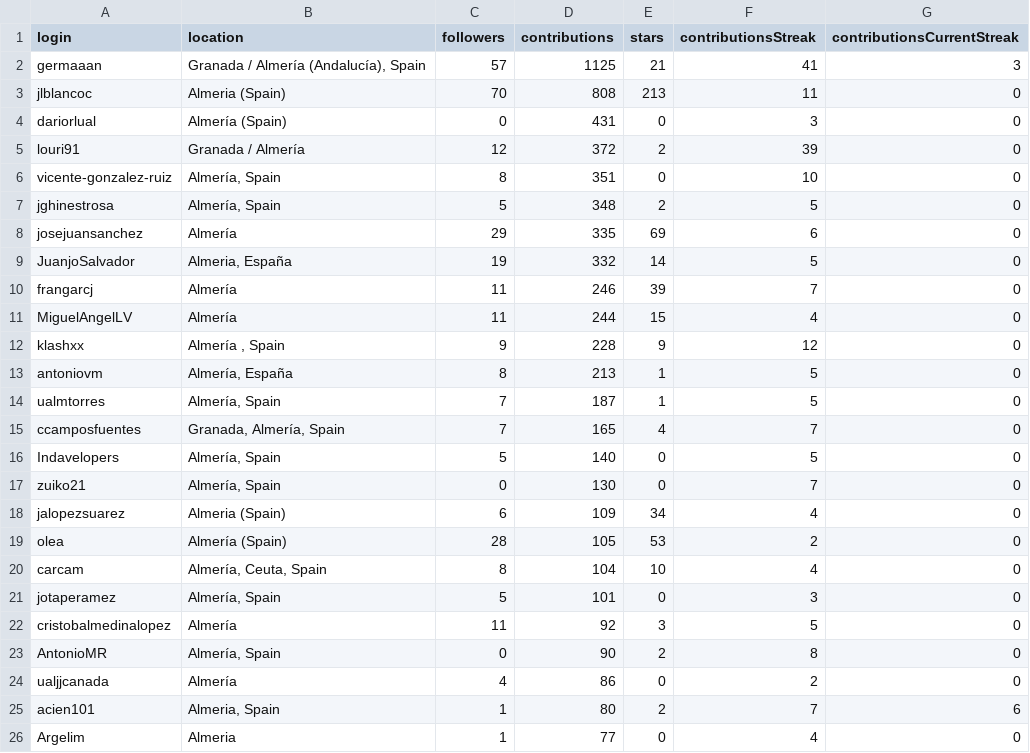
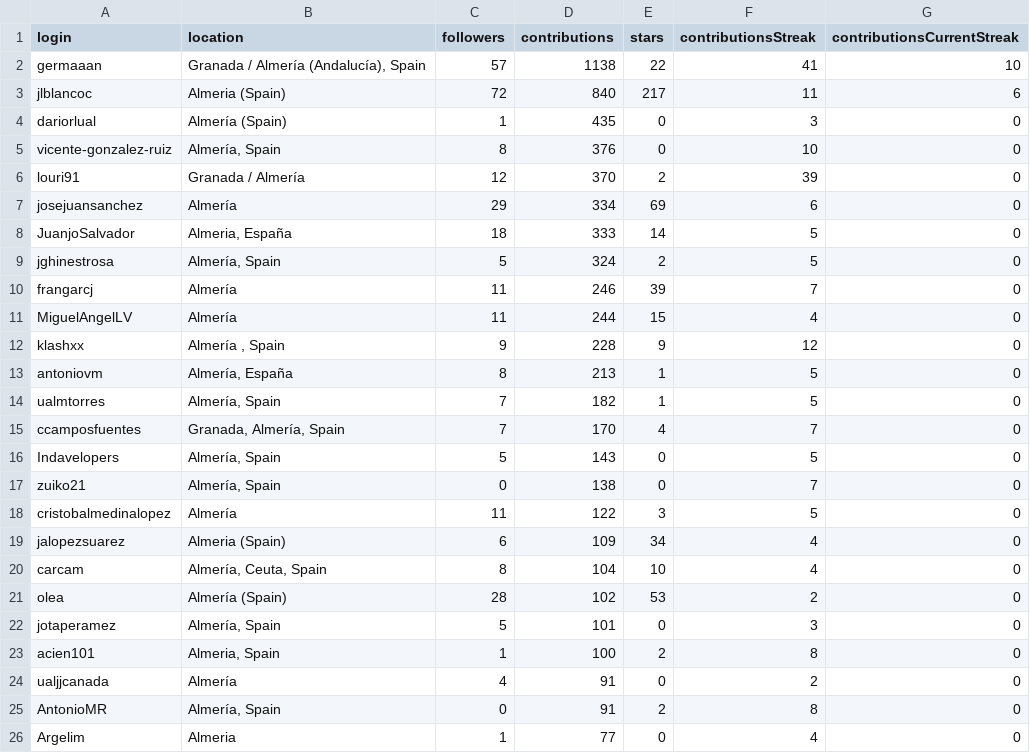
Before and after one commit to JJ/top-github-users-data, a CSV file: data/user-data-Almería.csv, drawn as a sheet; only a part is shown; the diff covers the shown part only.

```diff
--- a/data/user-data-Almería.csv
+++ b/data/user-data-Almería.csv
@@ -1,10 +1,10 @@
 login; location; followers; contributions; stars; contributionsStreak; contributionsCurrentStreak
-germaaan;Granada / Almería (Andalucía), Spain;57;1125;21;41;3
-jlblancoc;Almeria (Spain);70;808;213;11;0
-dariorlual;Almería (Spain);0;431;0;3;0
-louri91;Granada / Almería;12;372;2;39;0
-vicente-gonzalez-ruiz;Almería, Spain;8;351;0;10;0
-jghinestrosa;Almería, Spain;5;348;2;5;0
-josejuansanchez;Almería;29;335;69;6;0
-JuanjoSalvador;Almeria, España;19;332;14;5;0
+germaaan;Granada / Almería (Andalucía), Spain;57;1138;22;41;10
+jlblancoc;Almeria (Spain);72;840;217;11;6
+dariorlual;Almería (Spain);1;435;0;3;0
+vicente-gonzalez-ruiz;Almería, Spain;8;376;0;10;0
+louri91;Granada / Almería;12;370;2;39;0
+josejuansanchez;Almería;29;334;69;6;0
+JuanjoSalvador;Almeria, España;18;333;14;5;0
+jghinestrosa;Almería, Spain;5;324;2;5;0
 frangarcj;Almería;11;246;39;7;0
@@ -13,14 +13,14 @@ klashxx;Almería , Spain;9;228;9;12;0
 antoniovm;Almería, España;8;213;1;5;0
-ualmtorres;Almería, Spain;7;187;1;5;0
-ccamposfuentes;Granada, Almería, Spain;7;165;4;7;0
-Indavelopers;Almería, Spain;5;140;0;5;0
-zuiko21;Almería, Spain;0;130;0;7;0
+ualmtorres;Almería, Spain;7;182;1;5;0
+ccamposfuentes;Granada, Almería, Spain;7;170;4;7;0
+Indavelopers;Almería, Spain;5;143;0;5;0
+zuiko21;Almería, Spain;0;138;0;7;0
+cristobalmedinalopez;Almería;11;122;3;5;0
 jalopezsuarez;Almeria (Spain);6;109;34;4;0
-olea;Almería (Spain);28;105;53;2;0
 carcam;Almería, Ceuta, Spain;8;104;10;4;0
+olea;Almería (Spain);28;102;53;2;0
 jotaperamez;Almería, Spain;5;101;0;3;0
-cristobalmedinalopez;Almería;11;92;3;5;0
-AntonioMR;Almería, Spain;0;90;2;8;0
-ualjjcanada;Almería;4;86;0;2;0
-acien101;Almeria, Spain;1;80;2;7;6
+acien101;Almeria, Spain;1;100;2;8;0
+ualjjcanada;Almería;4;91;0;2;0
+AntonioMR;Almería, Spain;0;91;2;8;0
 Argelim;Almeria;1;77;0;4;0
```
Also changed, not shown: 4 added rows, 3 removed rows, 17 moved rows and 9 edited cells elsewhere in this file, data/user-data-Cádiz.csv, data/user-data-Granada.csv, 18 other files.
